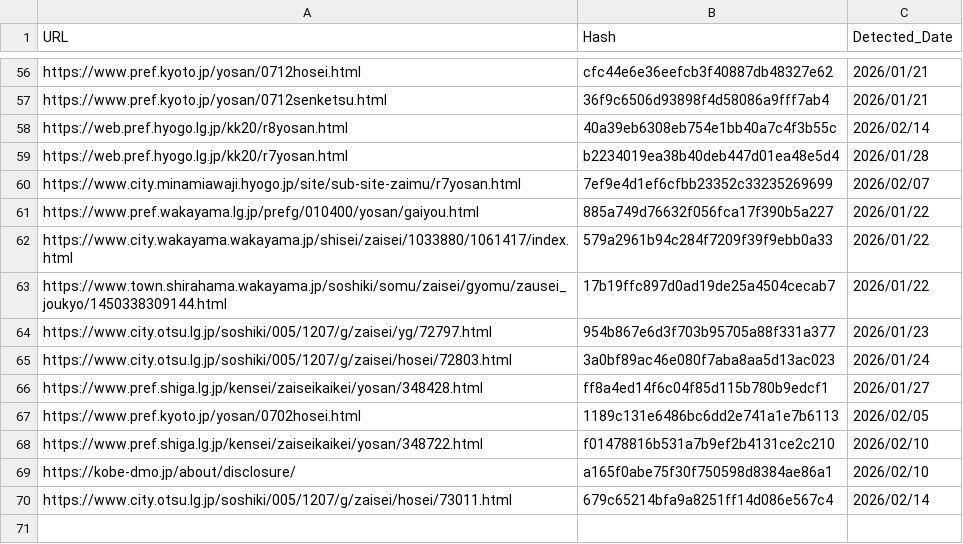
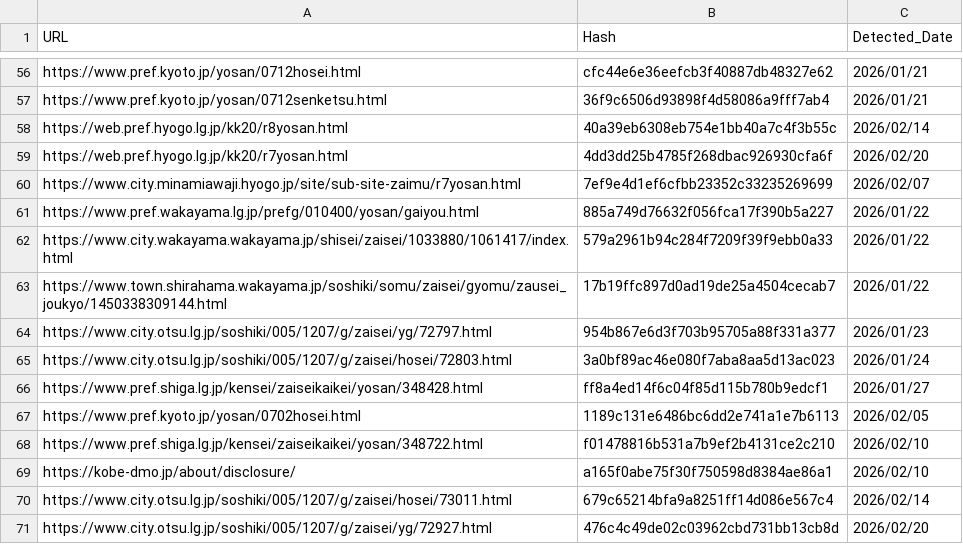
Before and after one commit to 127ytko/kanko-budget, a CSV file: processed_history.csv, drawn as a sheet; only a part is shown, gaps mark what is left out.

```diff
--- a/processed_history.csv
+++ b/processed_history.csv
@@ -58,3 +58,3 @@ https://www.pref.kyoto.jp/yosan/0712senketsu.html,36f9c6506d93898f4d58086a9fff7a
 https://web.pref.hyogo.lg.jp/kk20/r8yosan.html,40a39eb6308eb754e1bb40a7c4f3b55c,2026/02/14
-https://web.pref.hyogo.lg.jp/kk20/r7yosan.html,b2234019ea38b40deb447d01ea48e5d4,2026/01/28
+https://web.pref.hyogo.lg.jp/kk20/r7yosan.html,4dd3dd25b4785f268dbac926930cfa6f,2026/02/20
 https://www.city.minamiawaji.hyogo.jp/site/sub-site-zaimu/r7yosan.html,7ef9e4d1ef6cfbb23352c33235269699,2026/02/07
@@ -70 +70,2 @@ https://kobe-dmo.jp/about/disclosure/,a165f0abe75f30f750598d8384ae86a1,2026/02/1
 https://www.city.otsu.lg.jp/soshiki/005/1207/g/zaisei/hosei/73011.html,679c65214bfa9a8251ff14d086e567c4,2026/02/14
+https://www.city.otsu.lg.jp/soshiki/005/1207/g/zaisei/yg/72927.html,476c4c49de02c03962cbd731bb13cb8d,2026/02/20
```
Also changed, not shown: multi_municipality_budget_analysis.csv, 2 other files.
